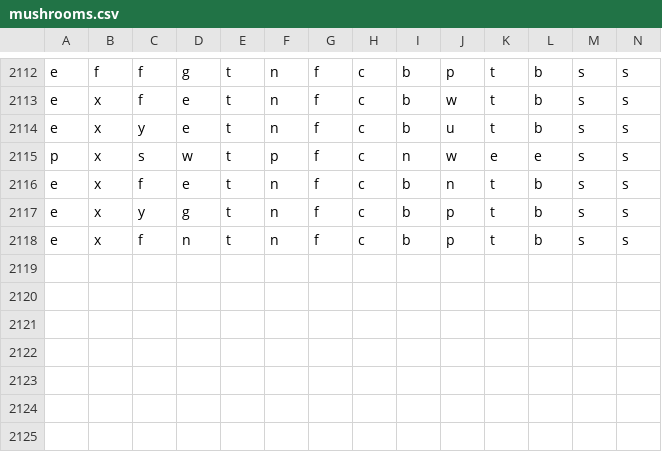
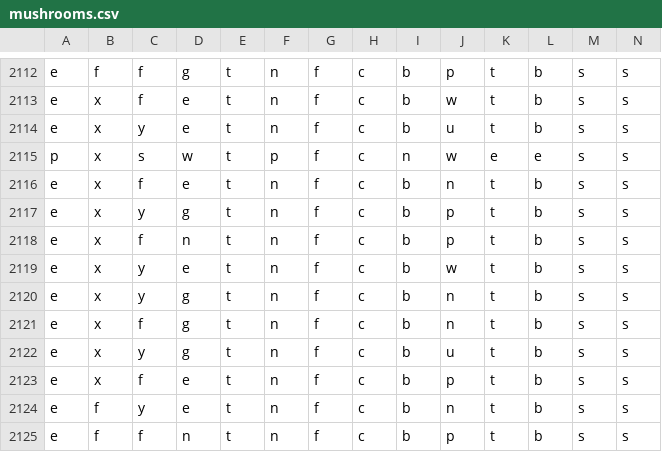
Before and after one commit to 6znj/Edibility-Predictor, a CSV file: mushrooms.csv, drawn as a sheet; only a part is shown, gaps mark what is left out; rows hold the shown columns only; the diff names each change by its address in the sheet, - before the commit and + after, or states it on an @@ line.

Commit message:
Editing.

```diff
--- a/mushrooms.csv
+++ b/mushrooms.csv
+row 2119: e | x | y | e | t | n | f | c | b | w | t | b | s | s
+row 2120: e | x | y | g | t | n | f | c | b | n | t | b | s | s
+row 2121: e | x | f | g | t | n | f | c | b | n | t | b | s | s
+row 2122: e | x | y | g | t | n | f | c | b | u | t | b | s | s
+row 2123: e | x | f | e | t | n | f | c | b | p | t | b | s | s
+row 2124: e | f | y | e | t | n | f | c | b | n | t | b | s | s
+row 2125: e | f | f | n | t | n | f | c | b | p | t | b | s | s
```
